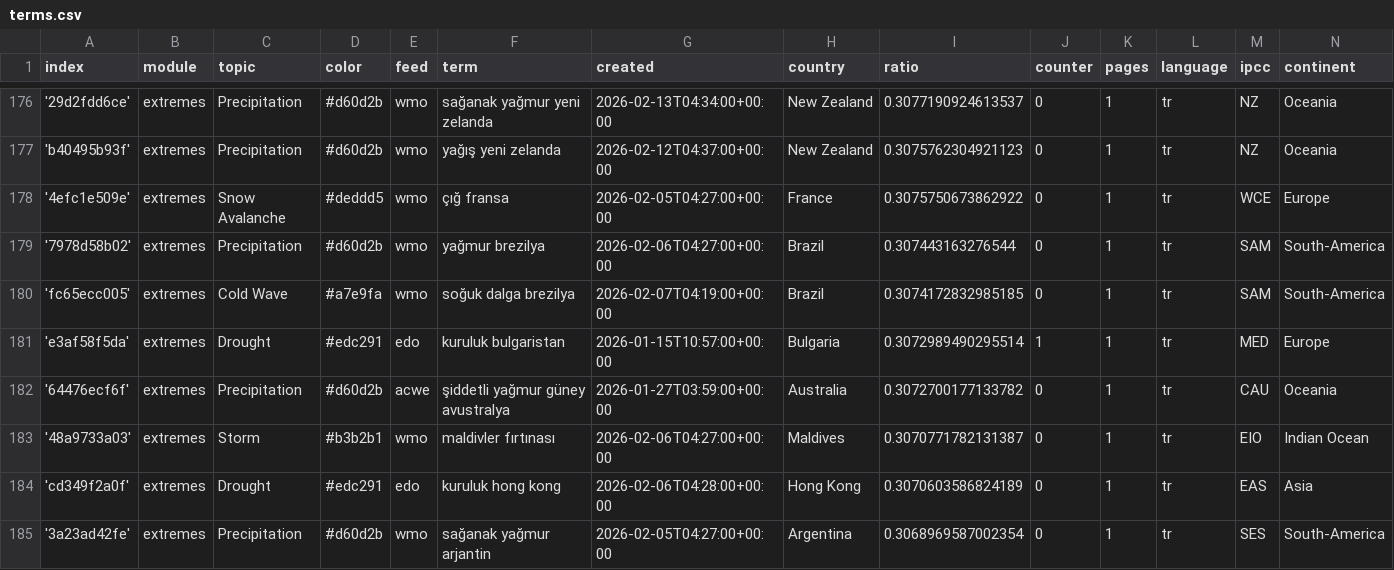
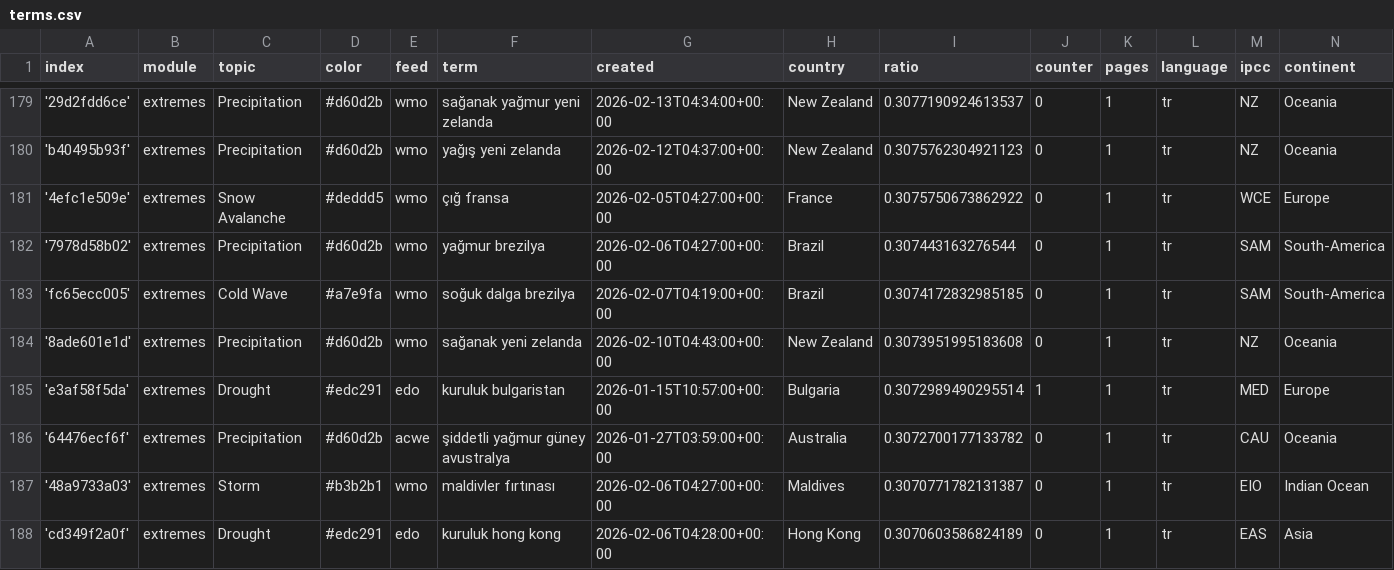
Before and after one commit to jannikdo28-news/TurkishExtremes, a CSV file: terms.csv, drawn as a sheet; only a part is shown, gaps mark what is left out; the shorter side is filled out with more unchanged rows; the diff covers the shown part only; the diff names each change by its address in the sheet, - before the commit and + after, or states it on an @@ line.

Commit message:
Commit from GitHub Actions (import:0.0)

```diff
--- a/terms.csv
+++ b/terms.csv
+row 184: '8ade601e1d' | extremes | Precipitation | #d60d2b | wmo | sağanak yeni zelanda | 2026-02-10T04:43:00+00:00 | New Zealand | 0.3073951995183608 | 0 | 1 | tr | NZ | Oceania
```
Also changed, not shown: 9 added rows and 1 edited cell elsewhere in this file.
